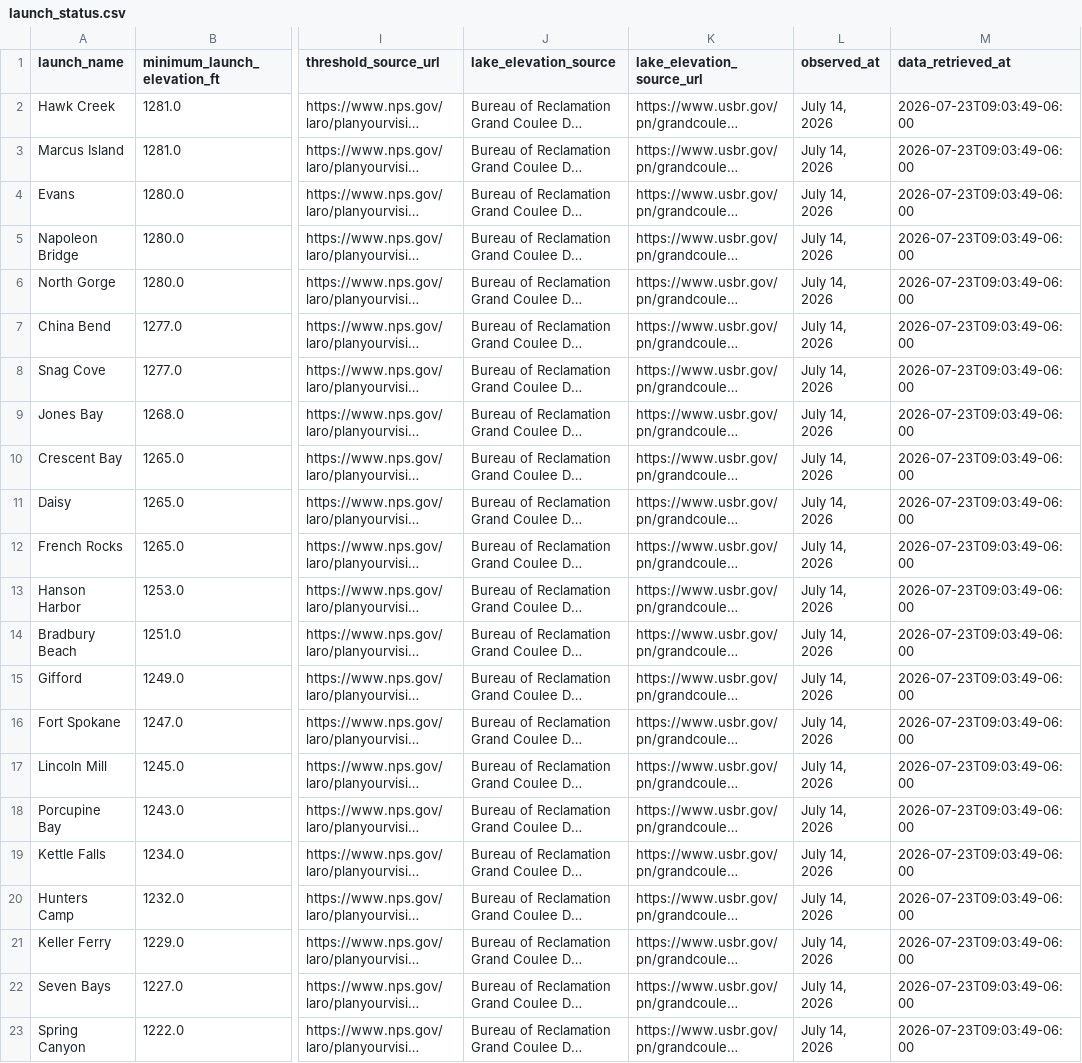
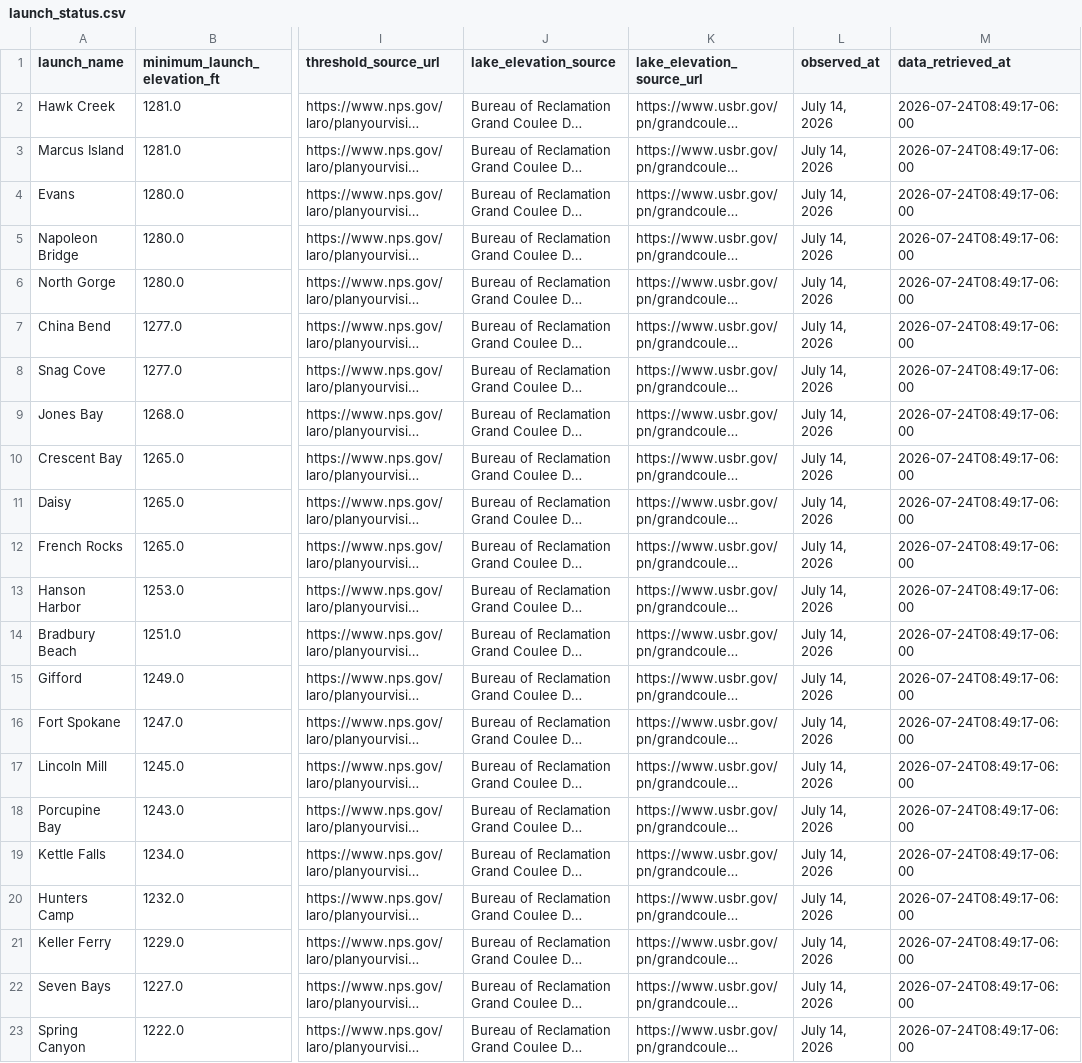
Before and after one commit to JustAppTools/regional-recreation-launchability-dashboard, a CSV file: data/processed/launch_status.csv, drawn as a sheet; only a part is shown, gaps mark what is left out; long unchanged cells end in …; the diff names each change by its address in the sheet, - before the commit and + after, or states it on an @@ line.

```diff
--- a/data/processed/launch_status.csv
+++ b/data/processed/launch_status.csv
-M2:M23 (data_retrieved_at): 2026-07-23T09:03:49-06:00
+M2:M23 (data_retrieved_at): 2026-07-24T08:49:17-06:00
```
Also changed, not shown: data/raw/lake_elevation.csv, 3 other files.
